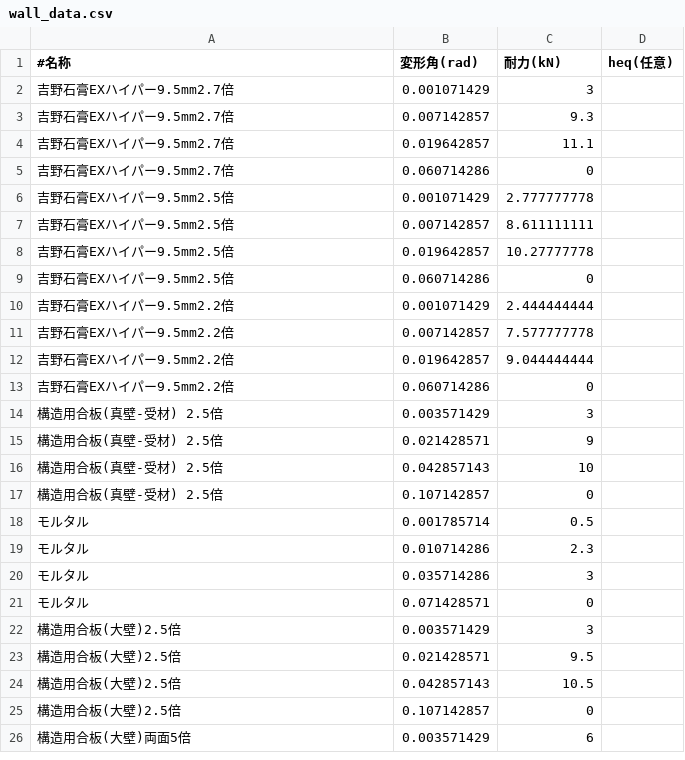
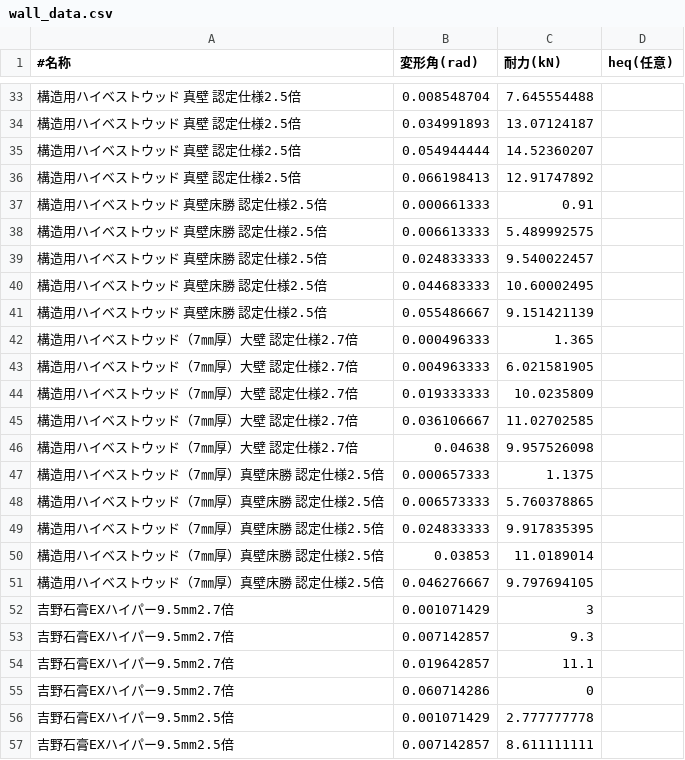
Before and after one commit to Arkhitek/gentai, a CSV file: wall_data.csv, drawn as a sheet; only a part is shown, gaps mark what is left out; the shorter side is filled out with more unchanged rows; the diff covers the shown part only.

Commit message:
feat: wall_data.csvに新しい構造用ハイベストウッドのデータを追加

```diff
--- a/wall_data.csv
+++ b/wall_data.csv
@@ -2 +33,20 @@
+構造用ハイベストウッド 真壁 認定仕様2.5倍,0.008548704,7.645554488,
+構造用ハイベストウッド 真壁 認定仕様2.5倍,0.034991893,13.07124187,
+構造用ハイベストウッド 真壁 認定仕様2.5倍,0.054944444,14.52360207,
+構造用ハイベストウッド 真壁 認定仕様2.5倍,0.066198413,12.91747892,
+構造用ハイベストウッド 真壁床勝 認定仕様2.5倍,0.000661333,0.91,
+構造用ハイベストウッド 真壁床勝 認定仕様2.5倍,0.006613333,5.489992575,
+構造用ハイベストウッド 真壁床勝 認定仕様2.5倍,0.024833333,9.540022457,
+構造用ハイベストウッド 真壁床勝 認定仕様2.5倍,0.044683333,10.60002495,
+構造用ハイベストウッド 真壁床勝 認定仕様2.5倍,0.055486667,9.151421139,
+構造用ハイベストウッド（7㎜厚）大壁 認定仕様2.7倍,0.000496333,1.365,
+構造用ハイベストウッド（7㎜厚）大壁 認定仕様2.7倍,0.004963333,6.021581905,
+構造用ハイベストウッド（7㎜厚）大壁 認定仕様2.7倍,0.019333333,10.0235809,
+構造用ハイベストウッド（7㎜厚）大壁 認定仕様2.7倍,0.036106667,11.02702585,
+構造用ハイベストウッド（7㎜厚）大壁 認定仕様2.7倍,0.04638,9.957526098,
+構造用ハイベストウッド（7㎜厚）真壁床勝 認定仕様2.5倍,0.000657333,1.1375,
+構造用ハイベストウッド（7㎜厚）真壁床勝 認定仕様2.5倍,0.006573333,5.760378865,
+構造用ハイベストウッド（7㎜厚）真壁床勝 認定仕様2.5倍,0.024833333,9.917835395,
+構造用ハイベストウッド（7㎜厚）真壁床勝 認定仕様2.5倍,0.03853,11.0189014,
+構造用ハイベストウッド（7㎜厚）真壁床勝 認定仕様2.5倍,0.046276667,9.797694105,
 吉野石膏EXハイパー9.5mm2.7倍,0.001071429,3,
```
Also changed, not shown: 31 added rows elsewhere in this file.
